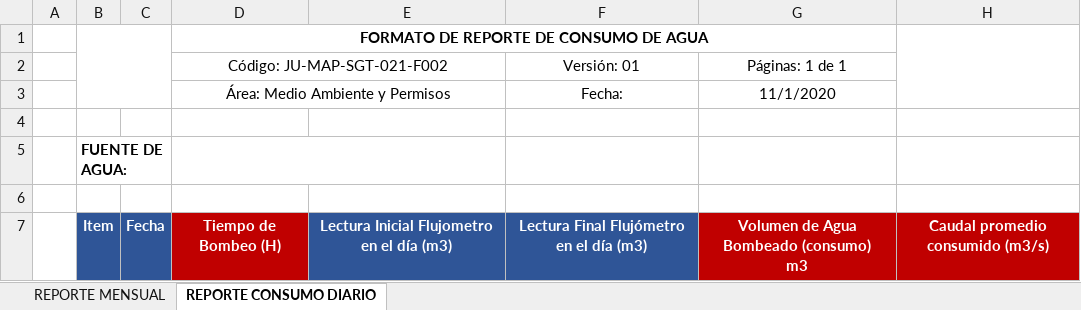
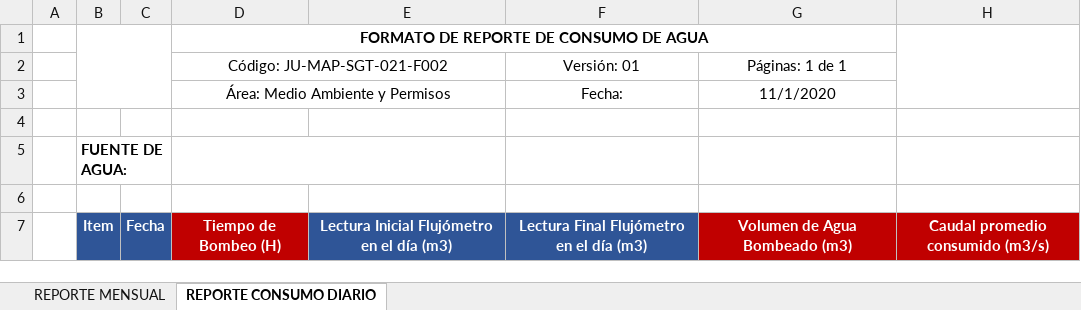
Before and after one commit to Jhonnymv/Gestiona, an Excel workbook: GestionAmbiental/wwwroot/ExcelTemplates/ConsumoAgua/FORMATO REPORTE DE CONSUMO DE AGUA.xlsx, sheet REPORTE CONSUMO DIARIO, drawn as a sheet; values as stored, in another font and other column widths than the file's, no borders; charts and pictures not drawn; ↵ is a line break in a cell; the diff names each change by its address in the sheet, - before the commit and + after, or states it on an @@ line.

Commit message:
Mejoras consumo de agua

```diff
--- a/GestionAmbiental/wwwroot/ExcelTemplates/ConsumoAgua/FORMATO REPORTE DE CONSUMO DE AGUA.xlsx (sheet REPORTE CONSUMO DIARIO)
+++ b/GestionAmbiental/wwwroot/ExcelTemplates/ConsumoAgua/FORMATO REPORTE DE CONSUMO DE AGUA.xlsx (sheet REPORTE CONSUMO DIARIO)
-E7: Lectura Inicial Flujometro en el día (m3)
+E7: Lectura Inicial Flujómetro en el día (m3)
-G7: Volumen de Agua Bombeado (consumo) ↵ m3
+G7: Volumen de Agua Bombeado (m3)
```
Also changed, not shown: 8 other files.
